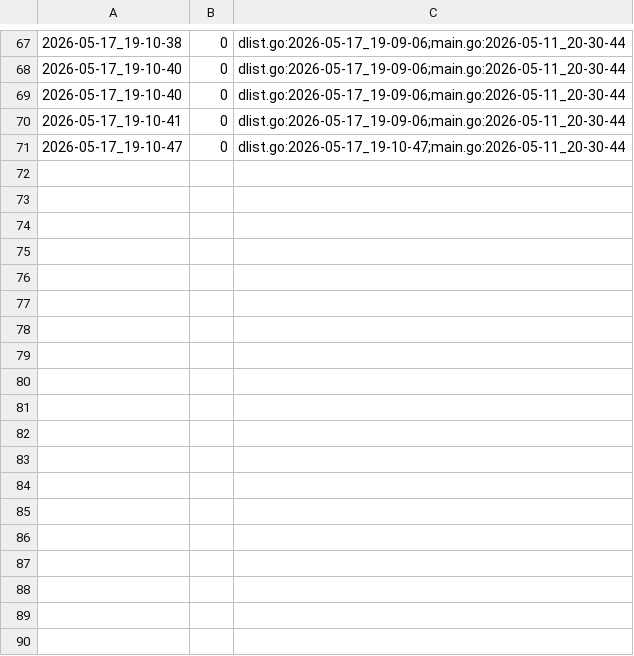
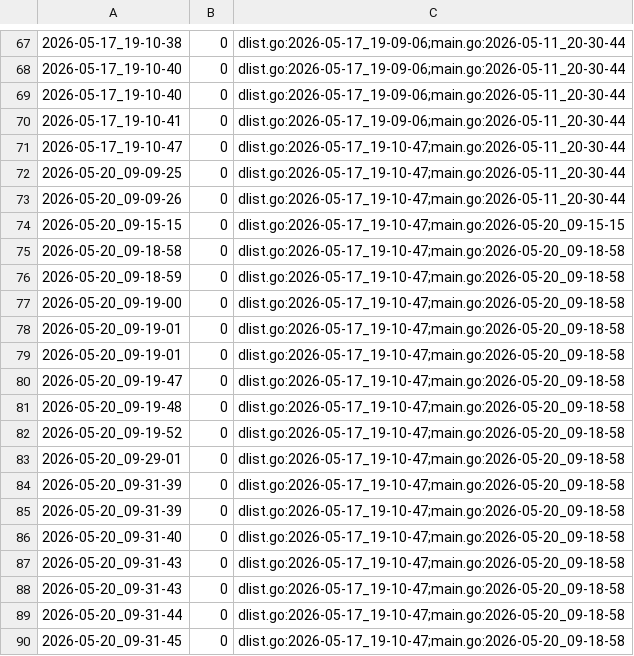
Before and after one commit to qxcode-course/ed-ter-bloco-a-marianoialy, a CSV file: .tko/track/ed@prin_list1/track.csv, drawn as a sheet; only a part is shown, gaps mark what is left out.

```diff
--- a/.tko/track/ed@prin_list1/track.csv
+++ b/.tko/track/ed@prin_list1/track.csv
@@ -71 +71,20 @@
 2026-05-17_19-10-47,0,dlist.go:2026-05-17_19-10-47;main.go:2026-05-11_20-30-44
+2026-05-20_09-09-25,0,dlist.go:2026-05-17_19-10-47;main.go:2026-05-11_20-30-44
+2026-05-20_09-09-26,0,dlist.go:2026-05-17_19-10-47;main.go:2026-05-11_20-30-44
+2026-05-20_09-15-15,0,dlist.go:2026-05-17_19-10-47;main.go:2026-05-20_09-15-15
+2026-05-20_09-18-58,0,dlist.go:2026-05-17_19-10-47;main.go:2026-05-20_09-18-58
+2026-05-20_09-18-59,0,dlist.go:2026-05-17_19-10-47;main.go:2026-05-20_09-18-58
+2026-05-20_09-19-00,0,dlist.go:2026-05-17_19-10-47;main.go:2026-05-20_09-18-58
+2026-05-20_09-19-01,0,dlist.go:2026-05-17_19-10-47;main.go:2026-05-20_09-18-58
+2026-05-20_09-19-01,0,dlist.go:2026-05-17_19-10-47;main.go:2026-05-20_09-18-58
+2026-05-20_09-19-47,0,dlist.go:2026-05-17_19-10-47;main.go:2026-05-20_09-18-58
+2026-05-20_09-19-48,0,dlist.go:2026-05-17_19-10-47;main.go:2026-05-20_09-18-58
+2026-05-20_09-19-52,0,dlist.go:2026-05-17_19-10-47;main.go:2026-05-20_09-18-58
+2026-05-20_09-29-01,0,dlist.go:2026-05-17_19-10-47;main.go:2026-05-20_09-18-58
+2026-05-20_09-31-39,0,dlist.go:2026-05-17_19-10-47;main.go:2026-05-20_09-18-58
+2026-05-20_09-31-39,0,dlist.go:2026-05-17_19-10-47;main.go:2026-05-20_09-18-58
+2026-05-20_09-31-40,0,dlist.go:2026-05-17_19-10-47;main.go:2026-05-20_09-18-58
+2026-05-20_09-31-43,0,dlist.go:2026-05-17_19-10-47;main.go:2026-05-20_09-18-58
+2026-05-20_09-31-43,0,dlist.go:2026-05-17_19-10-47;main.go:2026-05-20_09-18-58
+2026-05-20_09-31-44,0,dlist.go:2026-05-17_19-10-47;main.go:2026-05-20_09-18-58
+2026-05-20_09-31-45,0,dlist.go:2026-05-17_19-10-47;main.go:2026-05-20_09-18-58
```
Also changed, not shown: .tko/track/ed@editorint/track.csv, .tko/track/ed@fractais_png/track.csv, 34 other files.
